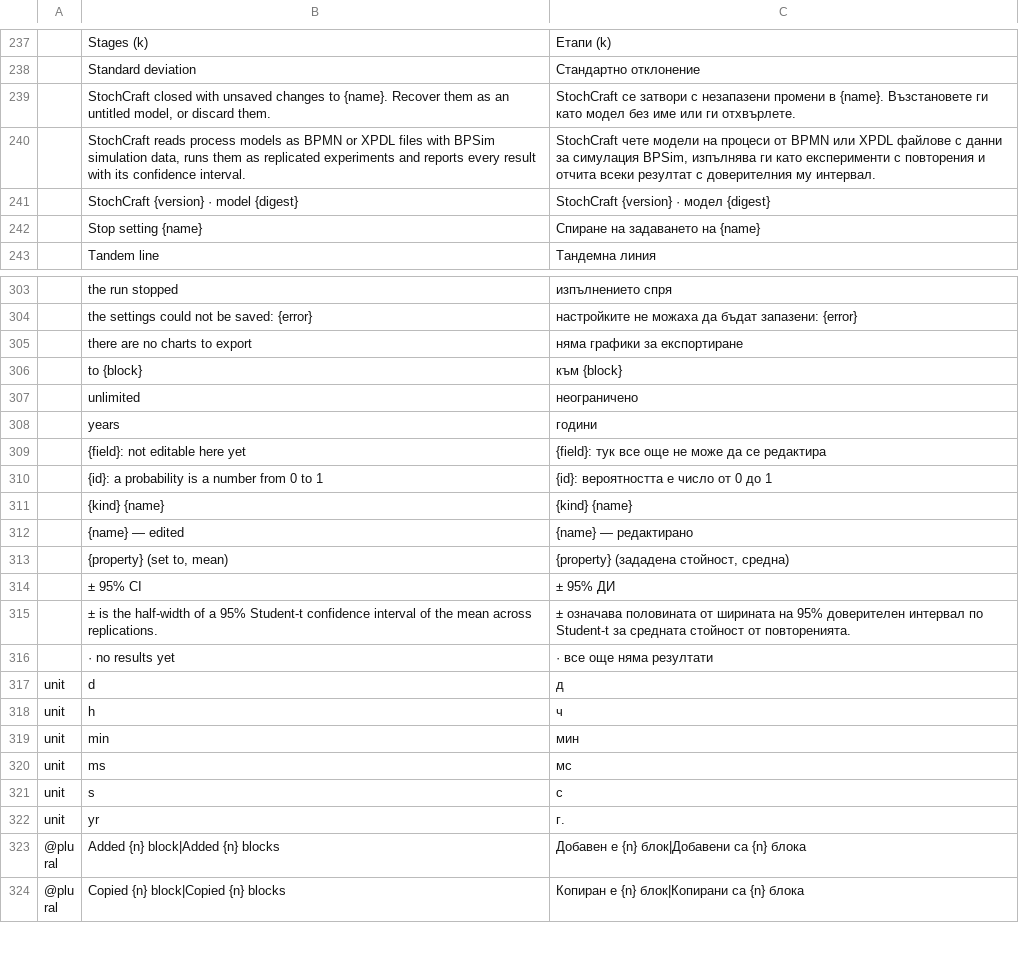
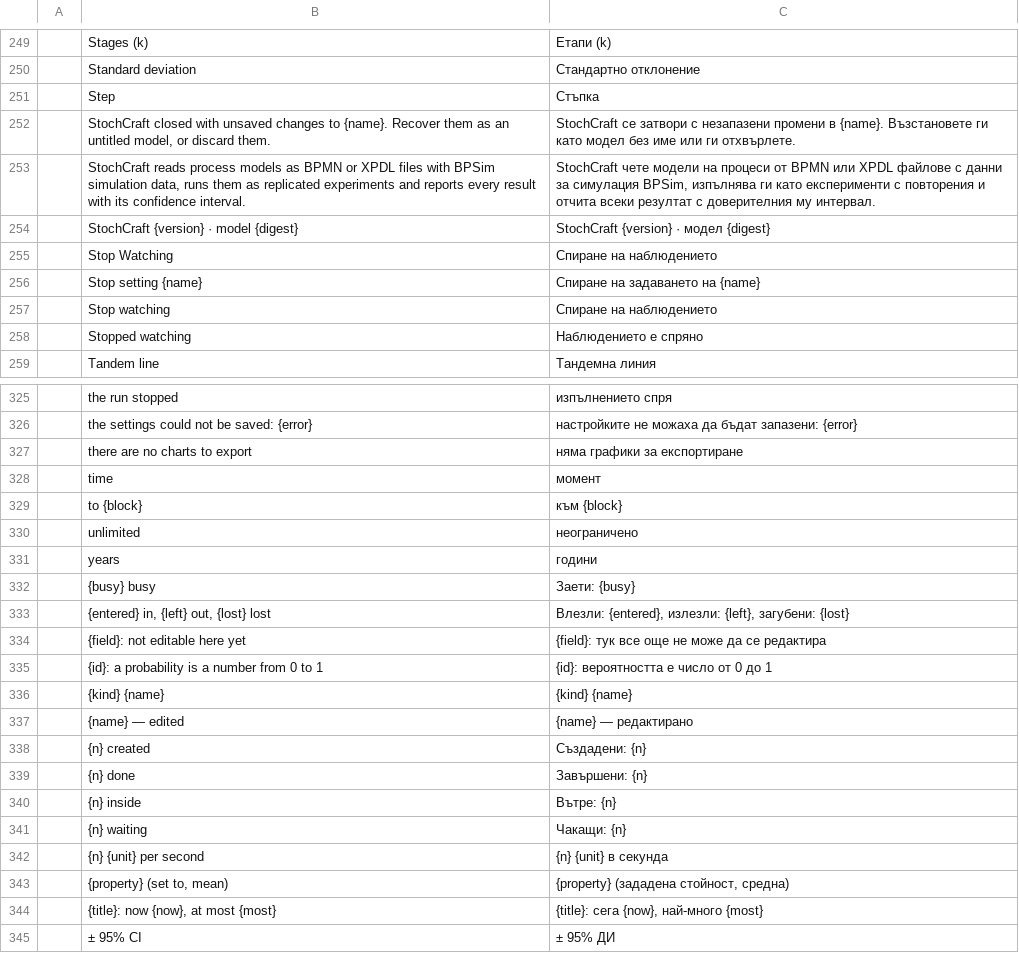
Before and after one commit to helenkwok/StochCraft, a TSV file: i18n/bg.tsv, drawn as a sheet; only a part is shown, gaps mark what is left out; the shorter side is filled out with more unchanged rows; the diff covers the shown part only.

```diff
--- a/i18n/bg.tsv
+++ b/i18n/bg.tsv
@@ -238,2 +250,3 @@
 	Standard deviation	Стандартно отклонение
+	Step	Стъпка
 	StochCraft closed with unsaved changes to {name}. Recover them as an untitled model, or discard them.	StochCraft се затвори с незапазени промени в {name}. Възстановете ги като модел без име или ги отхвърлете.
@@ -241,3 +254,6 @@
 	StochCraft {version} · model {digest}	StochCraft {version} · модел {digest}
+	Stop Watching	Спиране на наблюдението
 	Stop setting {name}	Спиране на задаването на {name}
+	Stop watching	Спиране на наблюдението
+	Stopped watching	Наблюдението е спряно
 	Tandem line	Тандемна линия
@@ -305,2 +327,3 @@
 	there are no charts to export	няма графики за експортиране
+	time	момент
 	to {block}	към {block}
@@ -308,2 +331,4 @@
 	years	години
+	{busy} busy	Заети: {busy}
+	{entered} in, {left} out, {lost} lost	Влезли: {entered}, излезли: {left}, загубени: {lost}
 	{field}: not editable here yet	{field}: тук все още не може да се редактира
@@ -312,3 +337,9 @@
 	{name} — edited	{name} — редактирано
+	{n} created	Създадени: {n}
+	{n} done	Завършени: {n}
+	{n} inside	Вътре: {n}
+	{n} waiting	Чакащи: {n}
+	{n} {unit} per second	{n} {unit} в секунда
 	{property} (set to, mean)	{property} (зададена стойност, средна)
+	{title}: now {now}, at most {most}	{title}: сега {now}, най-много {most}
 	± 95% CI	± 95% ДИ
```
Also changed, not shown: 18 added rows elsewhere in this file, i18n/el.tsv, i18n/hi.tsv, 55 other files.
